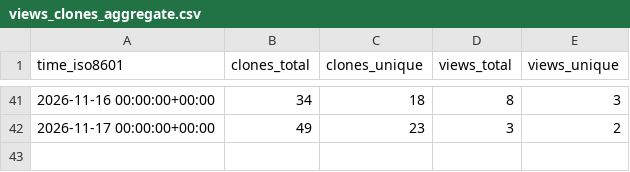
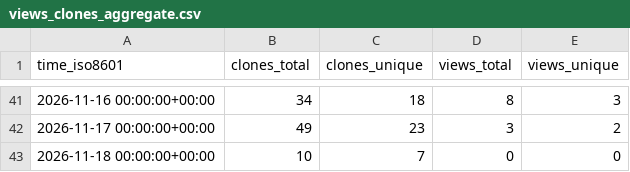
Before and after one commit to exmergo/github-repo-analytics, a CSV file: exmergo/github-repo-analytics/ghrs-data/views_clones_aggregate.csv, drawn as a sheet; only a part is shown, gaps mark what is left out; the diff names each change by its address in the sheet, - before the commit and + after, or states it on an @@ line.

```diff
--- a/exmergo/github-repo-analytics/ghrs-data/views_clones_aggregate.csv
+++ b/exmergo/github-repo-analytics/ghrs-data/views_clones_aggregate.csv
+row 43: 2026-11-18 00:00:00+00:00 | 10 | 7 | 0 | 0
```
Also changed, not shown: 1 other file.
